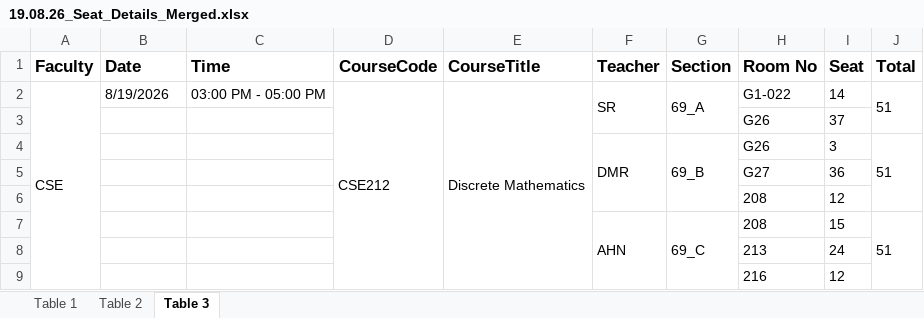
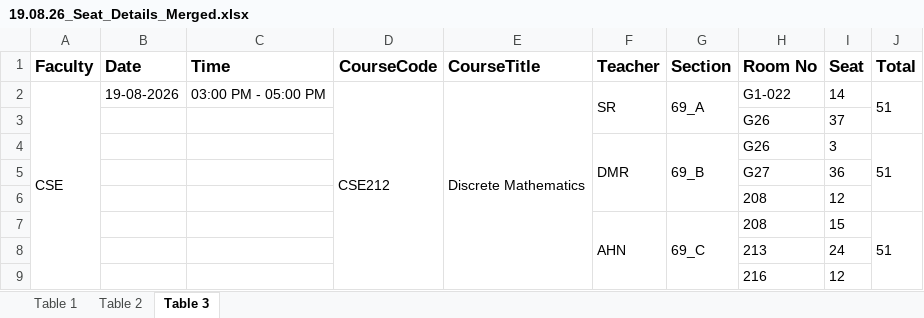
Before and after one commit to RonyCCR/routine_data, an Excel workbook: exams/CSE/19.08.26_Seat_Details_Merged.xlsx, sheet Table 3, drawn as a sheet; only a part is shown; values as stored, in another font and other column widths than the file's, no borders; charts and pictures not drawn; the diff names each change by its address in the sheet, - before the commit and + after, or states it on an @@ line.

```diff
--- a/exams/CSE/19.08.26_Seat_Details_Merged.xlsx (sheet Table 3)
+++ b/exams/CSE/19.08.26_Seat_Details_Merged.xlsx (sheet Table 3)
-B2 (Date): 8/19/2026
+B2 (Date): 19-08-2026
```
Also changed, not shown: sheet Table 1, sheet Table 2, exams/CSE/22.08.26_Seat_Details_Merged.xlsx, exams/CSE/24.08.26_Seat_Details_Merged.xlsx, 1 other file.
